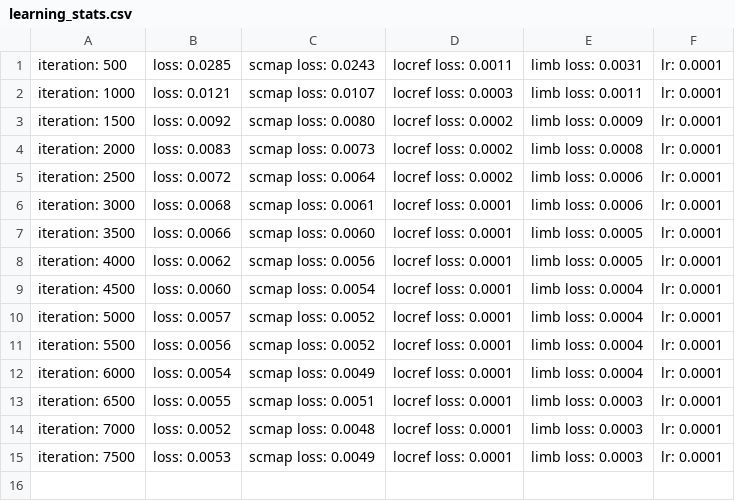
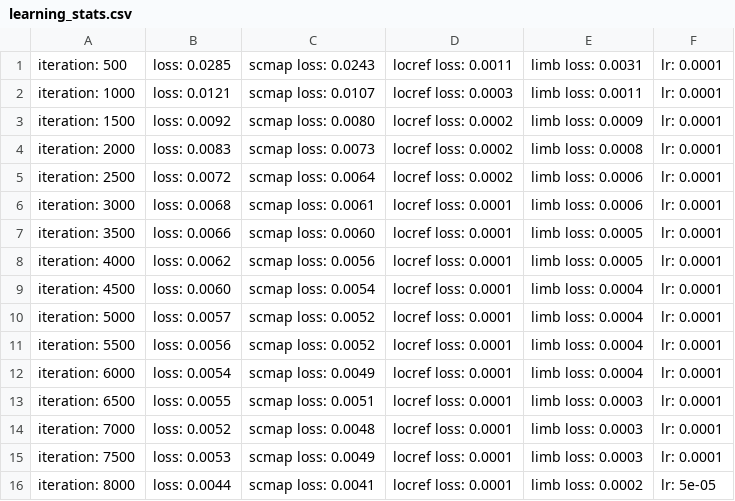
Before and after one commit to ngobibibnbe/deeplabcut, a CSV file: CDPQ_test-CDPQ_experiment-2022-02-22/dlc-models/iteration-0/CDPQ_testFeb22-trainset95shuffle1/train/learning_stats.csv, drawn as a sheet.

```diff
--- a/CDPQ_test-CDPQ_experiment-2022-02-22/dlc-models/iteration-0/CDPQ_testFeb22-trainset95shuffle1/train/learning_stats.csv
+++ b/CDPQ_test-CDPQ_experiment-2022-02-22/dlc-models/iteration-0/CDPQ_testFeb22-trainset95shuffle1/train/learning_stats.csv
@@ -15 +15,2 @@ iteration: 7000, loss: 0.0052, scmap loss: 0.0048, locref loss: 0.0001, limb los
 iteration: 7500, loss: 0.0053, scmap loss: 0.0049, locref loss: 0.0001, limb loss: 0.0003, lr: 0.0001
+iteration: 8000, loss: 0.0044, scmap loss: 0.0041, locref loss: 0.0001, limb loss: 0.0002, lr: 5e-05
```
Also changed, not shown: 14 other files.
